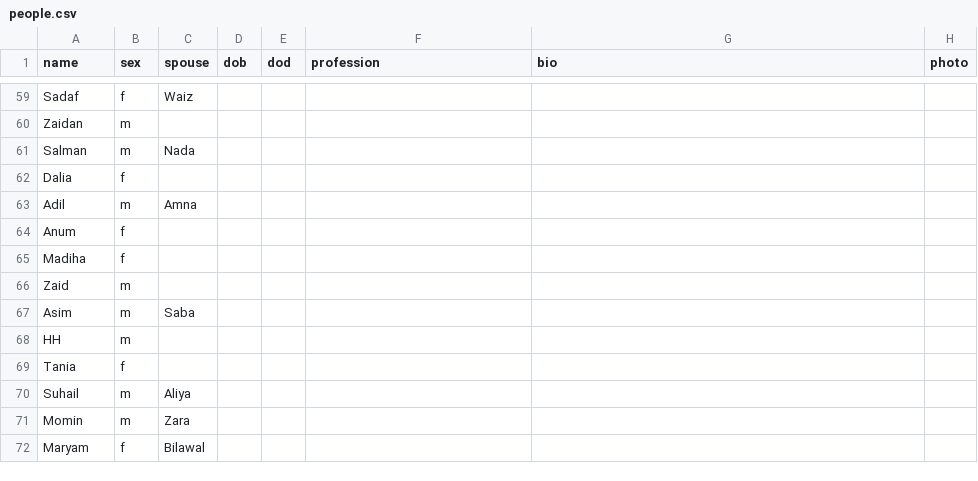
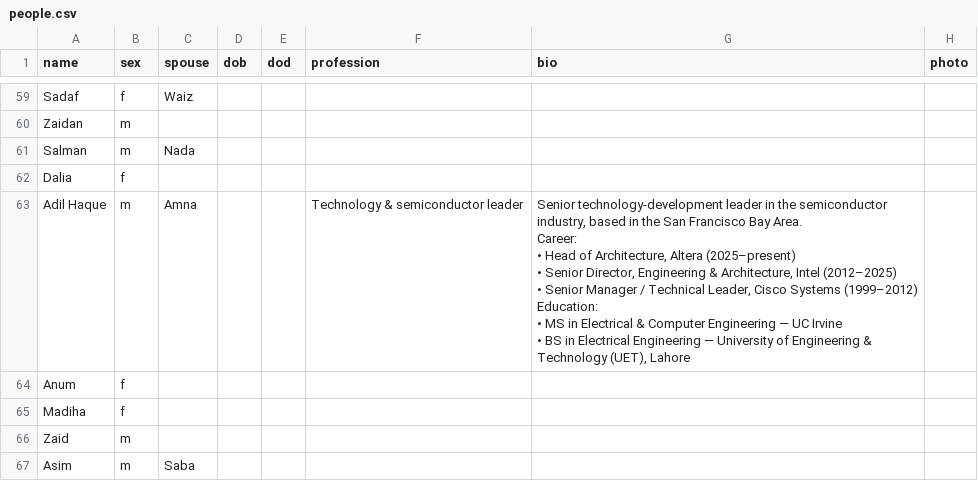
Before and after one commit to FaaizHaque/mubarak-ali-family-archive, a CSV file: people.csv, drawn as a sheet; only a part is shown, gaps mark what is left out; the shorter side is filled out with more unchanged rows; ↵ is a line break in a cell; the diff covers the shown part only; the diff names each change by its address in the sheet, - before the commit and + after, or states it on an @@ line.

```diff
--- a/people.csv
+++ b/people.csv
-A63 (name): Adil
+A63 (name): Adil Haque
-F63 (profession): (empty)
+F63 (profession): Technology & semiconductor leader
-G63 (bio): (empty)
+G63 (bio): Senior technology-development leader in the semiconductor industry, based in the San Francisco Bay Area. ↵ Career: ↵ • Head of Architecture, Altera (2025–present) ↵ • Senior Director, Engineering & Architecture, Intel (2012–2025) ↵ • Senior Manager / Technical Leader, Cisco Systems (1999–2012) ↵ Education: ↵ • MS in Electrical & Computer Engineering — UC Irvine ↵ • BS in Electrical Engineering — University of Engineering & Technology (UET), Lahore
```
Also changed, not shown: 2 added rows and 20 edited cells elsewhere in this file, 4 other files.
